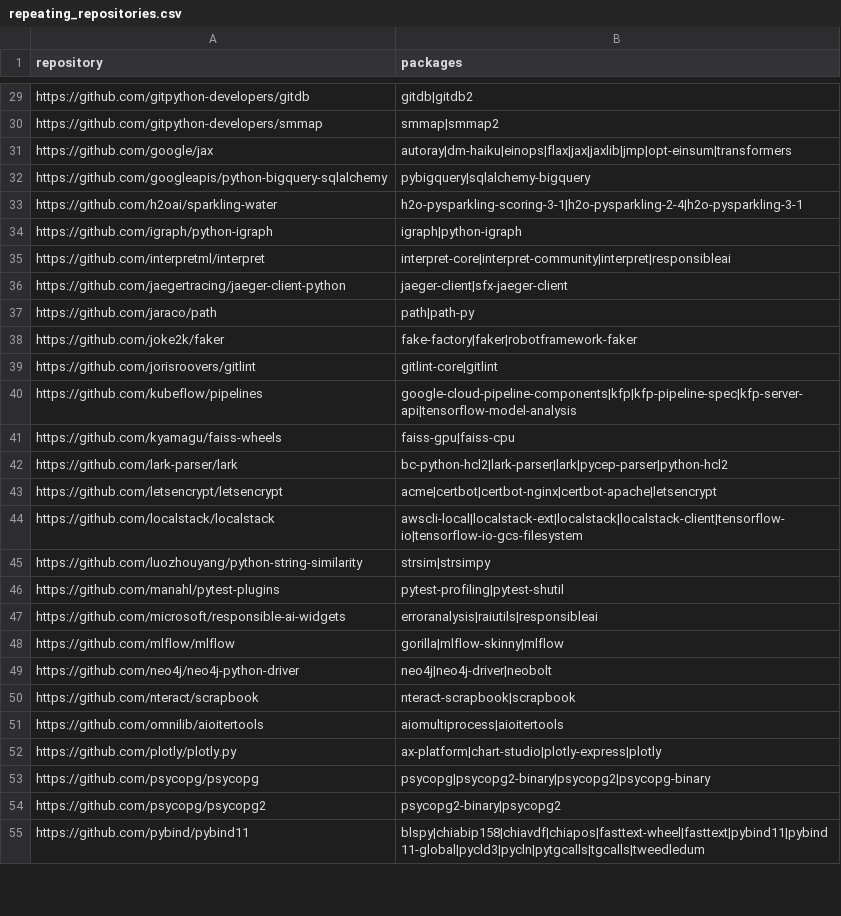
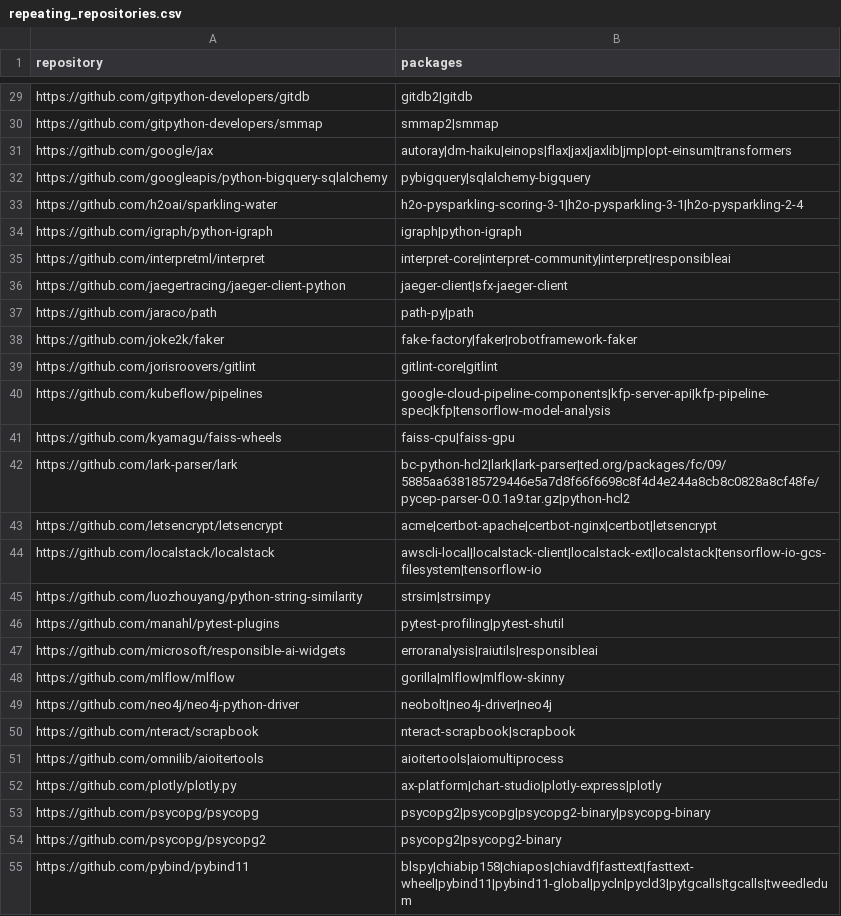
Before and after one commit to trickest/packages, a CSV file: pypi/repeating_repositories.csv, drawn as a sheet; only a part is shown, gaps mark what is left out; the diff covers the shown part only; the diff names each change by its address in the sheet, - before the commit and + after, or states it on an @@ line.

```diff
--- a/pypi/repeating_repositories.csv
+++ b/pypi/repeating_repositories.csv
-B29 (packages): gitdb|gitdb2
+B29 (packages): gitdb2|gitdb
-B30 (packages): smmap|smmap2
+B30 (packages): smmap2|smmap
-B33 (packages): h2o-pysparkling-scoring-3-1|h2o-pysparkling-2-4|h2o-pysparkling-3-1
+B33 (packages): h2o-pysparkling-scoring-3-1|h2o-pysparkling-3-1|h2o-pysparkling-2-4
-B37 (packages): path|path-py
+B37 (packages): path-py|path
-B40 (packages): google-cloud-pipeline-components|kfp|kfp-pipeline-spec|kfp-server-api|tensorflow-model-analysis
+B40 (packages): google-cloud-pipeline-components|kfp-server-api|kfp-pipeline-spec|kfp|tensorflow-model-analysis
-B41 (packages): faiss-gpu|faiss-cpu
+B41 (packages): faiss-cpu|faiss-gpu
-B42 (packages): bc-python-hcl2|lark-parser|lark|pycep-parser|python-hcl2
+B42 (packages): bc-python-hcl2|lark|lark-parser|ted.org/packages/fc/09/5885aa638185729446e5a7d8f66f6698c8f4d4e244a8cb8c0828a8cf48fe/pycep-parser-0.0.1a9.tar.gz|python-hcl2
-B43 (packages): acme|certbot|certbot-nginx|certbot-apache|letsencrypt
+B43 (packages): acme|certbot-apache|certbot-nginx|certbot|letsencrypt
-B44 (packages): awscli-local|localstack-ext|localstack|localstack-client|tensorflow-io|tensorflow-io-gcs-filesystem
+B44 (packages): awscli-local|localstack-client|localstack-ext|localstack|tensorflow-io-gcs-filesystem|tensorflow-io
-B48 (packages): gorilla|mlflow-skinny|mlflow
+B48 (packages): gorilla|mlflow|mlflow-skinny
-B49 (packages): neo4j|neo4j-driver|neobolt
+B49 (packages): neobolt|neo4j-driver|neo4j
-B51 (packages): aiomultiprocess|aioitertools
+B51 (packages): aioitertools|aiomultiprocess
-B53 (packages): psycopg|psycopg2-binary|psycopg2|psycopg-binary
+B53 (packages): psycopg2|psycopg|psycopg2-binary|psycopg-binary
-B54 (packages): psycopg2-binary|psycopg2
+B54 (packages): psycopg2|psycopg2-binary
-B55 (packages): blspy|chiabip158|chiavdf|chiapos|fasttext-wheel|fasttext|pybind11|pybind11-global|pycld3|pycln|pytgcalls|tgcalls|tweedledum
+B55 (packages): blspy|chiabip158|chiapos|chiavdf|fasttext|fasttext-wheel|pybind11|pybind11-global|pycln|pycld3|pytgcalls|tgcalls|tweedledum
```
Also changed, not shown: 32 edited cells elsewhere in this file, pypi/broken_urls.csv, pypi/mismatching_package_repository.csv, 1 other file.
